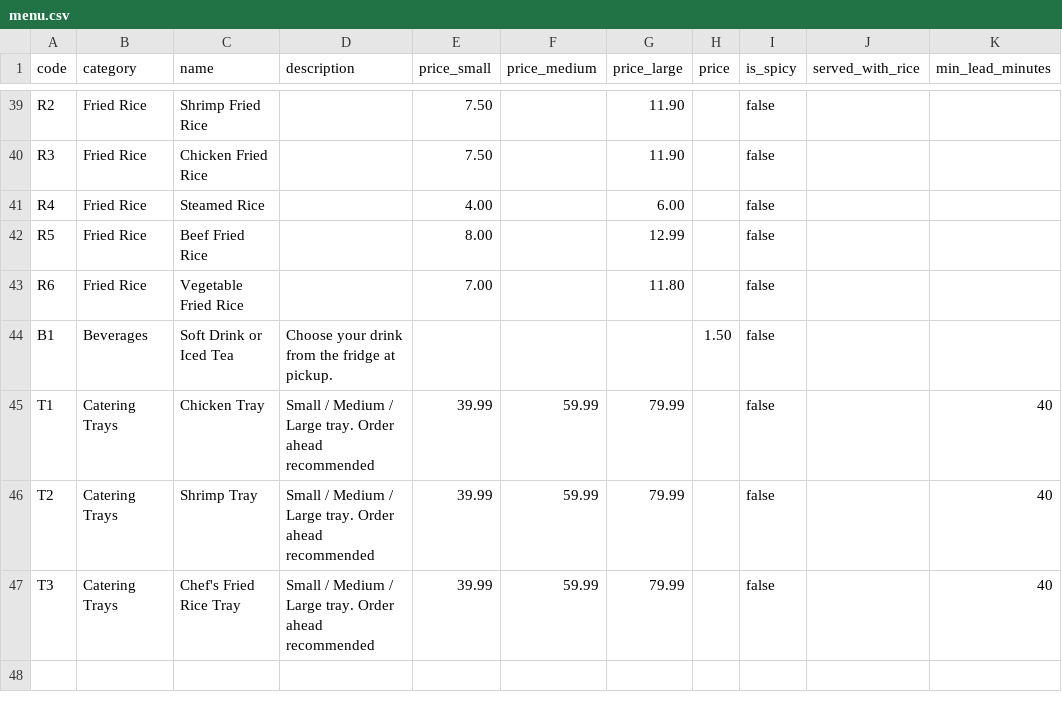
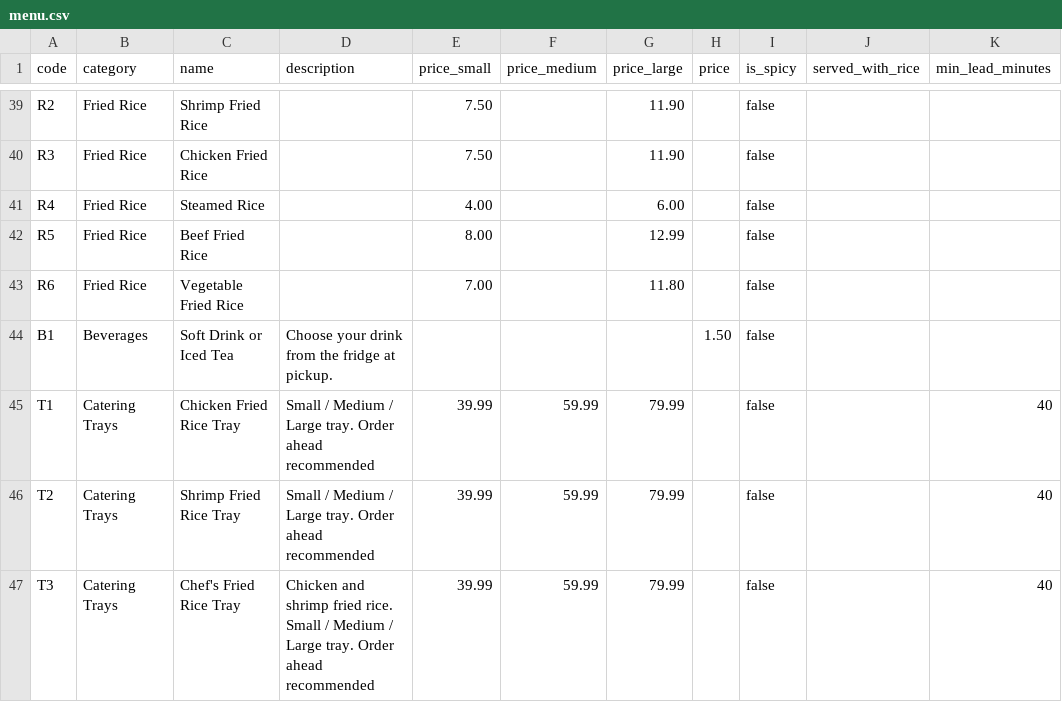
Before and after one commit to AgentPierre/FSX, a CSV file: docs/menu.csv, drawn as a sheet; only a part is shown, gaps mark what is left out; the diff names each change by its address in the sheet, - before the commit and + after, or states it on an @@ line.

```diff
--- a/docs/menu.csv
+++ b/docs/menu.csv
-C45 (name): Chicken Tray
+C45 (name): Chicken Fried Rice Tray
-C46 (name): Shrimp Tray
+C46 (name): Shrimp Fried Rice Tray
-D47 (description): Small /…
+D47 (description): Chicken and shrimp fried rice. Small /…
```
Also changed, not shown: 4 other files.
